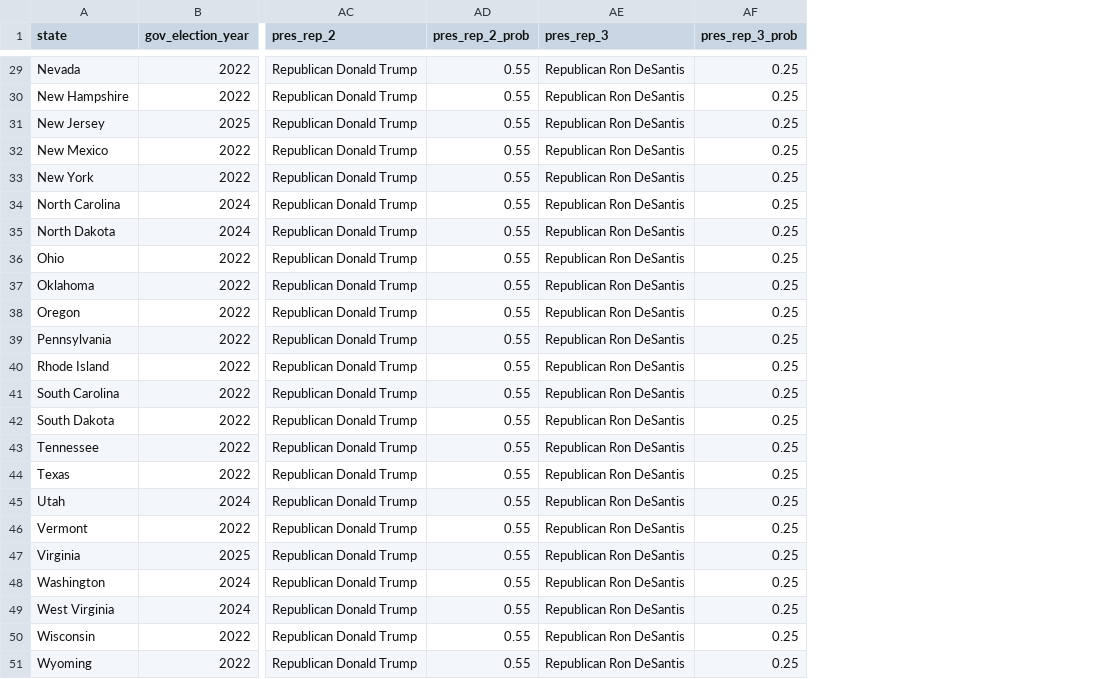
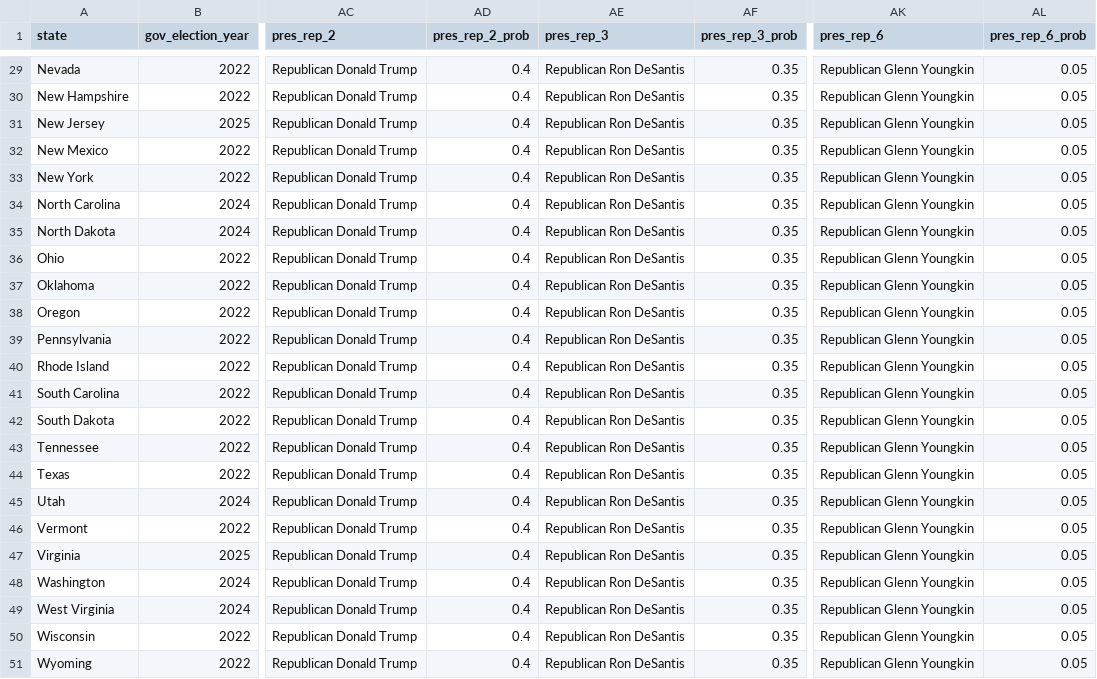
Before and after one commit to carnival-farmer/data, a CSV file: v2/state_data.csv, drawn as a sheet; only a part is shown, gaps mark what is left out; the diff covers the shown part only; the diff names each change by its address in the sheet, - before the commit and + after, or states it on an @@ line.

```diff
--- a/v2/state_data.csv
+++ b/v2/state_data.csv
+column AK (pres_rep_6), rows 29-51: all Republican Glenn Youngkin
+column AL (pres_rep_6_prob), rows 29-51: all 0.05
-AD29:AD51 (pres_rep_2_prob): 0.55
+AD29:AD51 (pres_rep_2_prob): 0.4
-AF29:AF51 (pres_rep_3_prob): 0.25
+AF29:AF51 (pres_rep_3_prob): 0.35
```
Also changed, not shown: 54 edited cells elsewhere in this file.
